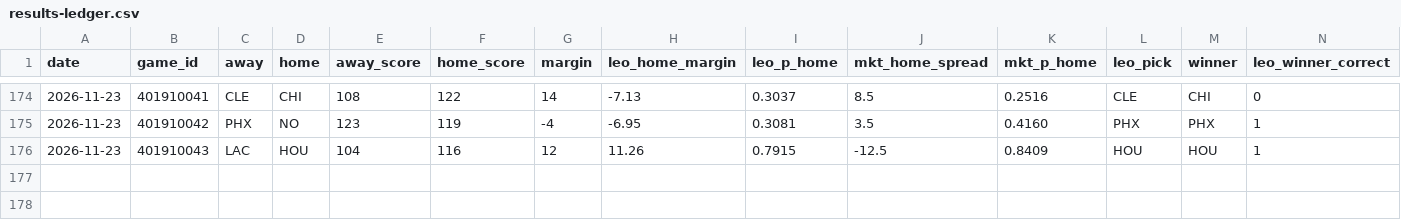
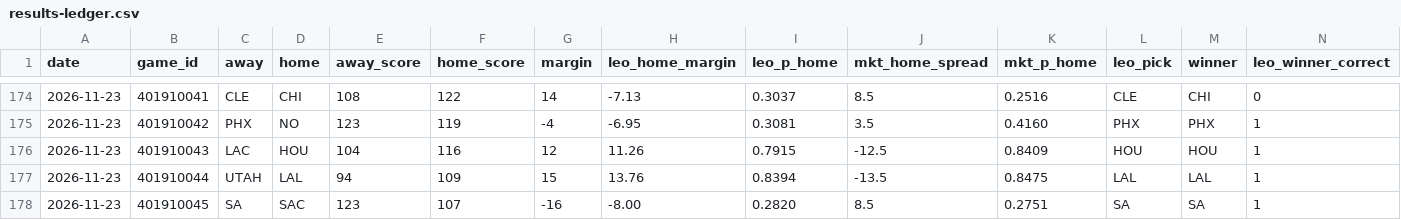
Before and after one commit to flychico/lydiaslab, a CSV file: data/nba/results-ledger.csv, drawn as a sheet; only a part is shown, gaps mark what is left out; rows hold the shown columns only; the diff names each change by its address in the sheet, - before the commit and + after, or states it on an @@ line.

```diff
--- a/data/nba/results-ledger.csv
+++ b/data/nba/results-ledger.csv
+row 177: 2026-11-23 | 401910044 | UTAH | LAL | 94 | 109 | 15 | 13.76 | 0.8394 | -13.5 | 0.8475 | LAL | LAL | 1
+row 178: 2026-11-23 | 401910045 | SA | SAC | 123 | 107 | -16 | -8.00 | 0.2820 | 8.5 | 0.2751 | SA | SA | 1
```
Also changed, not shown: 42 other files.
